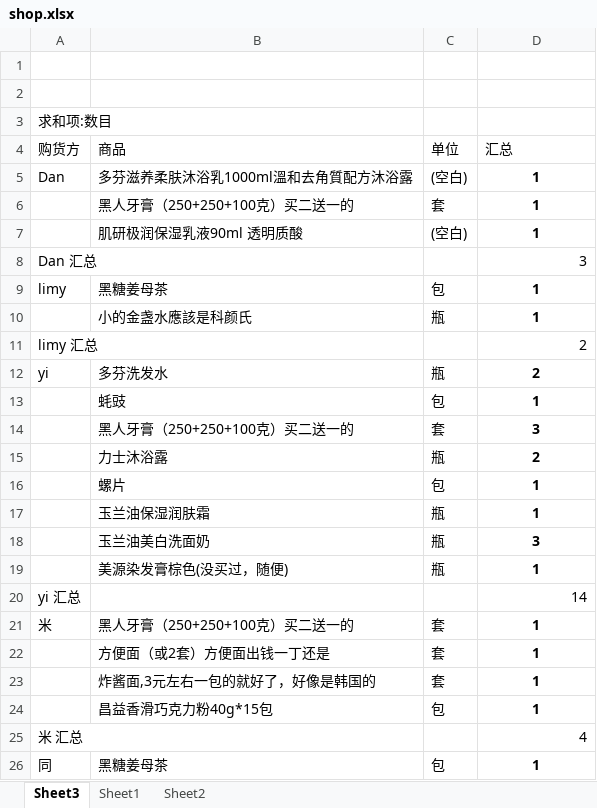
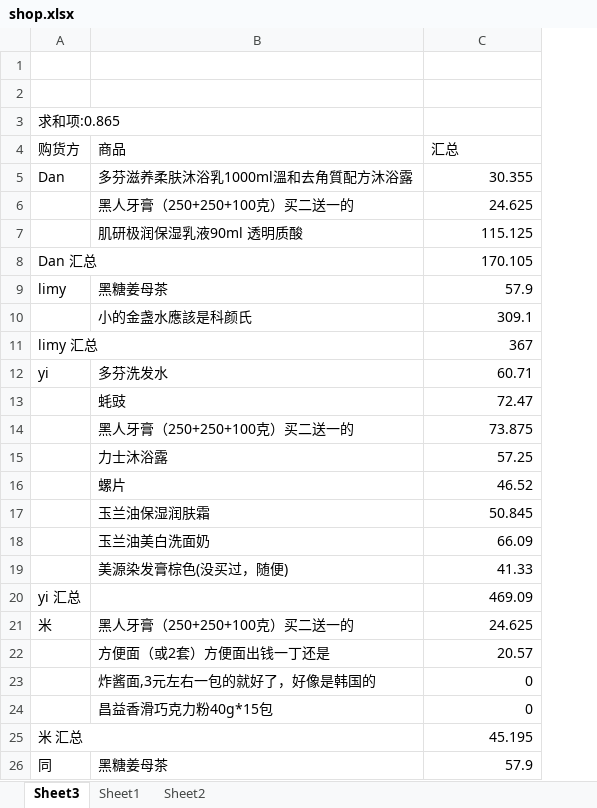
Before and after one commit to lightjl/gh, an Excel workbook: shop.xlsx, sheet Sheet3, drawn as a sheet; only a part is shown; values as stored, in another font and other column widths than the file's, no borders; removed rows and columns are numbered as before the commit, all else as after; the diff covers the shown part only; the diff names each change by its address in the sheet, - before the commit and + after, or states it on an @@ line.

Commit message:
1609，下次分拆

```diff
--- a/shop.xlsx (sheet Sheet3)
+++ b/shop.xlsx (sheet Sheet3)
-column C (单位), rows 5-26: (空白) | 套 | (空白) |  | 包 | 瓶 |  | 瓶 | 包 | 套 | 瓶 | 包 | 瓶 | 瓶 | 瓶 |  | 套 | 套 | 套 | 包 |  | 包
-A3 (购货方): 求和项:数目
+A3 (购货方): 求和项:0.865
-C5 (汇总): 1
+C5 (汇总): 30.355
@@ C5:C7 bold: on → off, alignment: center → right @@
-C6 (汇总): 1
+C6 (汇总): 24.625
-C7 (汇总): 1
+C7 (汇总): 115.125
-C8 (汇总): 3
+C8 (汇总): 170.105
-C9 (汇总): 1
+C9 (汇总): 57.9
@@ C9:C10 bold: on → off, alignment: center → right @@
-C10 (汇总): 1
+C10 (汇总): 309.1
-C11 (汇总): 2
+C11 (汇总): 367
-C12 (汇总): 2
+C12 (汇总): 60.71
@@ C12:C19 bold: on → off, alignment: center → right @@
-C13 (汇总): 1
+C13 (汇总): 72.47
-C14 (汇总): 3
+C14 (汇总): 73.875
-C15 (汇总): 2
+C15 (汇总): 57.25
-C16 (汇总): 1
+C16 (汇总): 46.52
-C17 (汇总): 1
+C17 (汇总): 50.845
-C18 (汇总): 3
+C18 (汇总): 66.09
-C19 (汇总): 1
+C19 (汇总): 41.33
-C20 (汇总): 14
+C20 (汇总): 469.09
-C21 (汇总): 1
+C21 (汇总): 24.625
@@ C21:C24 bold: on → off, alignment: center → right @@
-C22 (汇总): 1
+C22 (汇总): 20.57
-C23:C24 (汇总): 1
+C23:C24 (汇总): 0
-C25 (汇总): 4
+C25 (汇总): 45.195
-C26 (汇总): 1
+C26 (汇总): 57.9
@@ C26 bold: on → off, alignment: center → right @@
```
Also changed, not shown: 4 added rows, 1 removed row and 2 edited cells elsewhere in this sheet, sheet Sheet1, formulas that keep their value.
